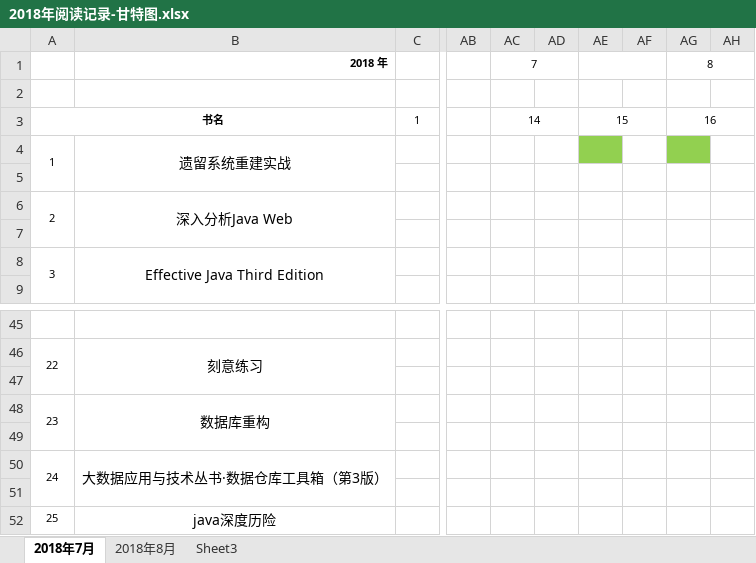
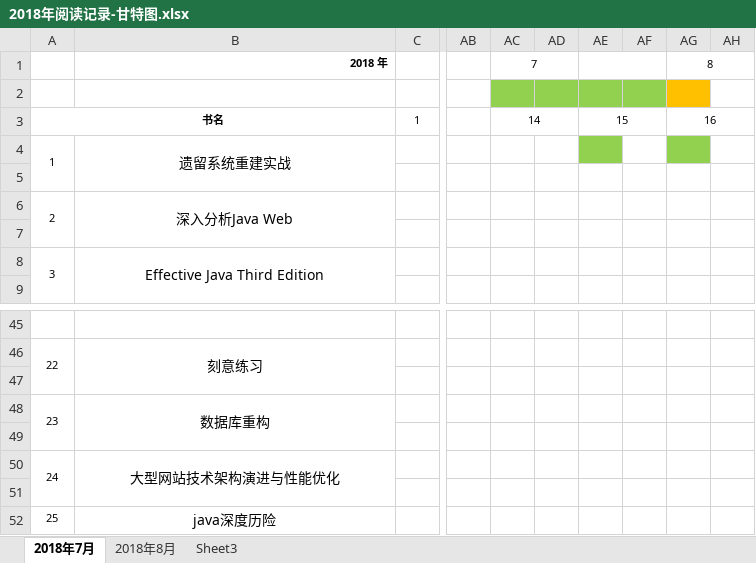
Before and after one commit to EvanLeung08/eshare-architect-knowledge-network, an Excel workbook: 阅读甘特图/2018年阅读记录-甘特图.xlsx, sheet 2018年7月, drawn as a sheet; only a part is shown, gaps mark what is left out; values as stored, in another font and other column widths than the file's, no borders; the diff names each change by its address in the sheet, - before the commit and + after, or states it on an @@ line.

Commit message:
doc:更新读书目录

```diff
--- a/阅读甘特图/2018年阅读记录-甘特图.xlsx (sheet 2018年7月)
+++ b/阅读甘特图/2018年阅读记录-甘特图.xlsx (sheet 2018年7月)
-AC2:AF2 fill: none
+AC2:AF2 fill: #92D050
-AG2 fill: none
+AG2 fill: #FFC000
-B50: 大数据应用与技术丛书·数据仓库工具箱（第3版）
+B50: 大型网站技术架构演进与性能优化
```
